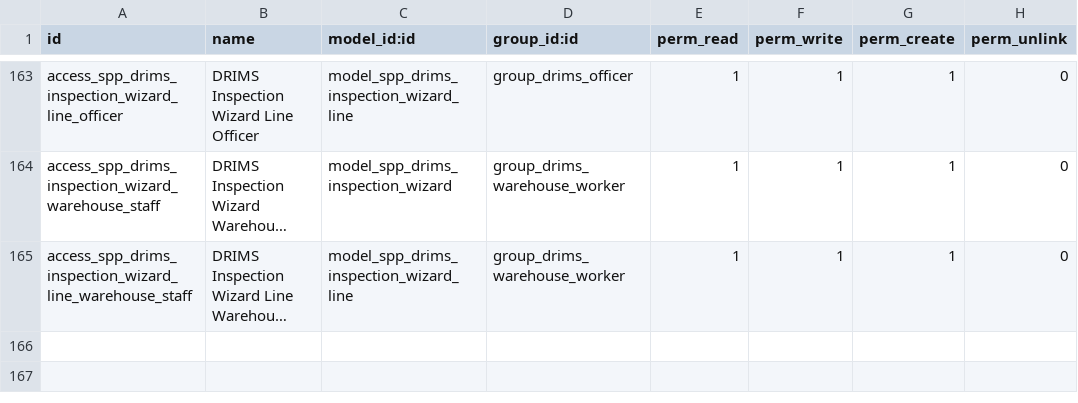
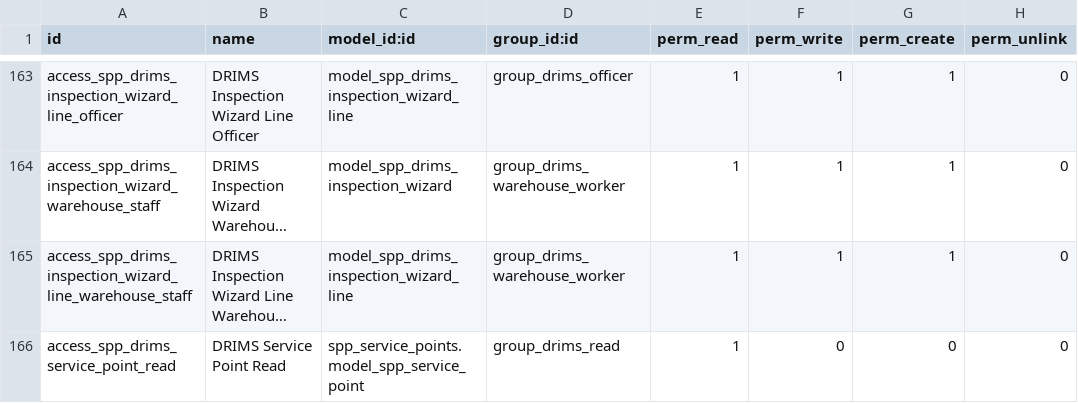
Before and after one commit to OpenSPP/OpenSPP2, a CSV file: spp_drims/security/ir.model.access.csv, drawn as a sheet; only a part is shown, gaps mark what is left out; long unchanged cells end in …; the diff names each change by its address in the sheet, - before the commit and + after, or states it on an @@ line.

Commit message:
fix(drims): grant read on service points so request forms open (#974)
The request form shows service_point_id, but spp.service.point grants read only
to registry/service-point groups (not base.group_user), and no DRIMS group
implied them. Opening a request with a service point raised an access error for
DRIMS roles. Grant read on spp.service.point to the DRIMS read group so every
DRIMS role can open the request form.

```diff
--- a/spp_drims/security/ir.model.access.csv
+++ b/spp_drims/security/ir.model.access.csv
+row 166: access_spp_drims_service_point_read | DRIMS Service Point Read | spp_service_points.model_spp_service_point | group_drims_read | 1 | 0 | 0 | 0
```
